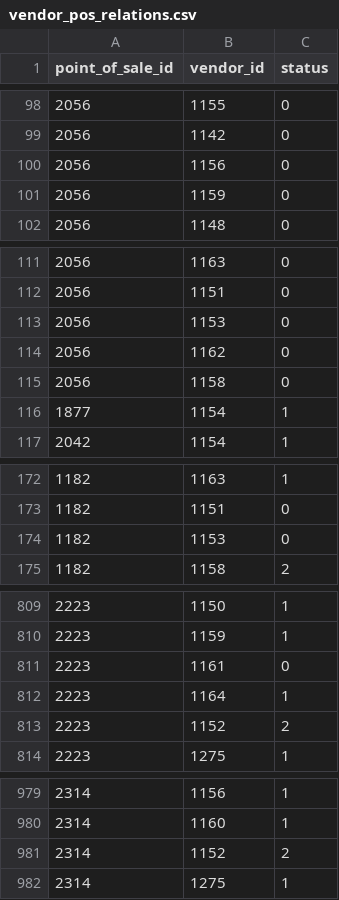
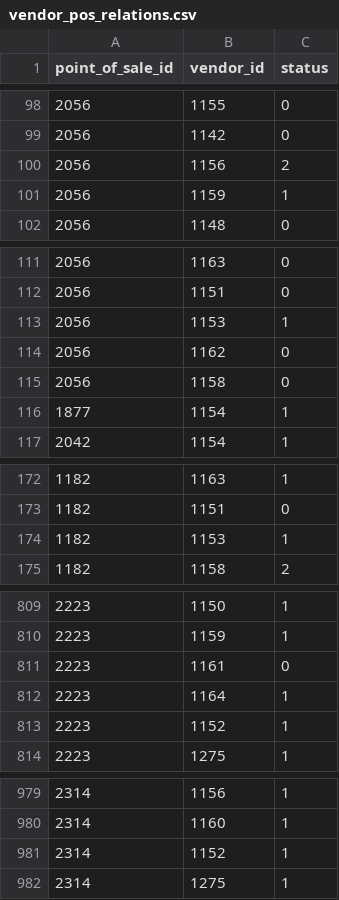
Before and after one commit to r2flows/vendors_oportunities, a CSV file: vendor_pos_relations.csv, drawn as a sheet; only a part is shown, gaps mark what is left out; the diff covers the shown part only.

```diff
--- a/vendor_pos_relations.csv
+++ b/vendor_pos_relations.csv
@@ -99,4 +99,4 @@ point_of_sale_id,vendor_id,status
 2056,1142,0
-2056,1156,0
-2056,1159,0
+2056,1156,2
+2056,1159,1
 2056,1148,0
@@ -112,3 +112,3 @@ point_of_sale_id,vendor_id,status
 2056,1151,0
-2056,1153,0
+2056,1153,1
 2056,1162,0
@@ -173,3 +173,3 @@ point_of_sale_id,vendor_id,status
 1182,1151,0
-1182,1153,0
+1182,1153,1
 1182,1158,2
@@ -812,3 +812,3 @@ point_of_sale_id,vendor_id,status
 2223,1164,1
-2223,1152,2
+2223,1152,1
 2223,1275,1
@@ -980,3 +980,3 @@ point_of_sale_id,vendor_id,status
 2314,1160,1
-2314,1152,2
+2314,1152,1
 2314,1275,1
```
Also changed, not shown: 19 added rows and 8 edited cells elsewhere in this file, top_5_productos_geozona.csv, 1 other file.
